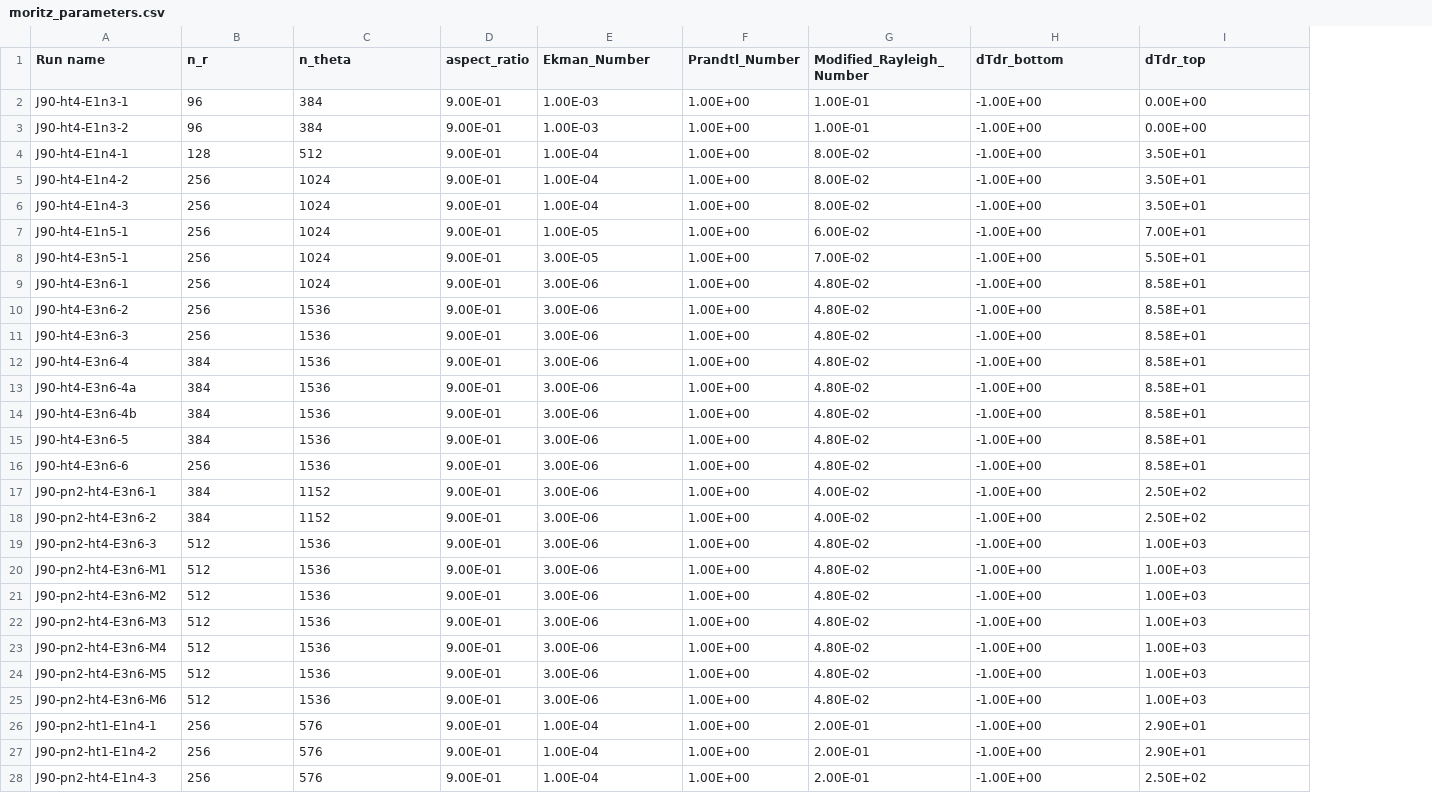
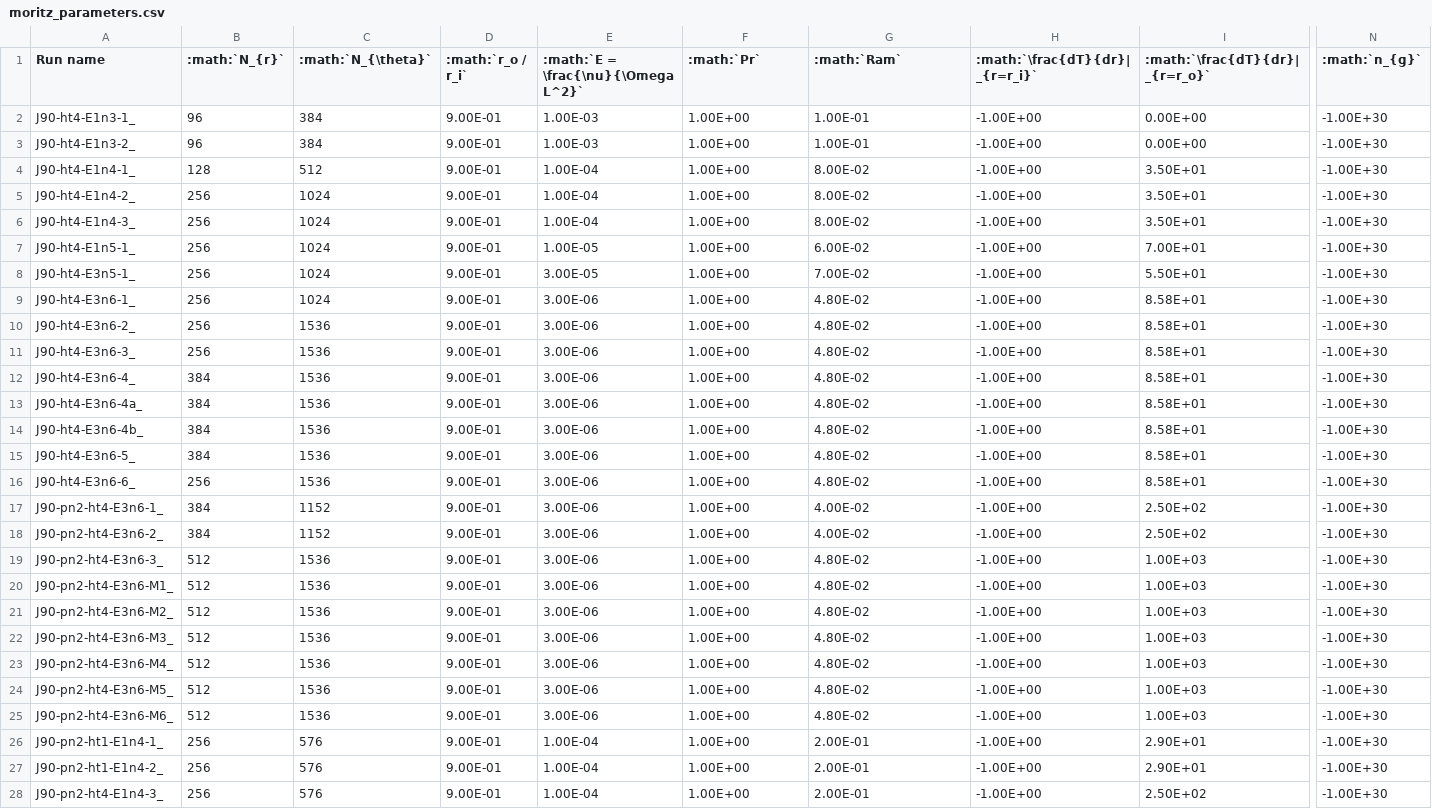
Before and after one commit to geodynamics/INCITE_data_docs, a CSV file: docs/source/INCITE/moritz_parameters.csv, drawn as a sheet; only a part is shown, gaps mark what is left out; the diff covers the shown part only; the diff names each change by its address in the sheet, - before the commit and + after, or states it on an @@ line.

Commit message:
Use math expression for table labels

```diff
--- a/docs/source/INCITE/moritz_parameters.csv
+++ b/docs/source/INCITE/moritz_parameters.csv
+column N (:math:`n_{g}`), rows 2-28: all -1.00E+30
-B1: n_r
+B1: :math:`N_{r}`
-C1: n_theta
+C1: :math:`N_{\theta}`
-D1: aspect_ratio
+D1: :math:`r_o / r_i`
-E1: Ekman_Number
+E1: :math:`E = \frac{\nu}{\Omega L^2}`
-F1: Prandtl_Number
+F1: :math:`Pr`
-G1: Modified_Rayleigh_Number
+G1: :math:`Ram`
-H1: dTdr_bottom
+H1: :math:`\frac{dT}{dr}|_{r=r_i}`
-I1: dTdr_top
+I1: :math:`\frac{dT}{dr}|_{r=r_o}`
-A2 (Run name): J90-ht4-E1n3-1
+A2 (Run name): J90-ht4-E1n3-1_
-A3 (Run name): J90-ht4-E1n3-2
+A3 (Run name): J90-ht4-E1n3-2_
-A4 (Run name): J90-ht4-E1n4-1
+A4 (Run name): J90-ht4-E1n4-1_
-A5 (Run name): J90-ht4-E1n4-2
+A5 (Run name): J90-ht4-E1n4-2_
-A6 (Run name): J90-ht4-E1n4-3
+A6 (Run name): J90-ht4-E1n4-3_
-A7 (Run name): J90-ht4-E1n5-1
+A7 (Run name): J90-ht4-E1n5-1_
-A8 (Run name): J90-ht4-E3n5-1
+A8 (Run name): J90-ht4-E3n5-1_
-A9 (Run name): J90-ht4-E3n6-1
+A9 (Run name): J90-ht4-E3n6-1_
-A10 (Run name): J90-ht4-E3n6-2
+A10 (Run name): J90-ht4-E3n6-2_
-A11 (Run name): J90-ht4-E3n6-3
+A11 (Run name): J90-ht4-E3n6-3_
-A12 (Run name): J90-ht4-E3n6-4
+A12 (Run name): J90-ht4-E3n6-4_
-A13 (Run name): J90-ht4-E3n6-4a
+A13 (Run name): J90-ht4-E3n6-4a_
-A14 (Run name): J90-ht4-E3n6-4b
+A14 (Run name): J90-ht4-E3n6-4b_
-A15 (Run name): J90-ht4-E3n6-5
+A15 (Run name): J90-ht4-E3n6-5_
-A16 (Run name): J90-ht4-E3n6-6
+A16 (Run name): J90-ht4-E3n6-6_
-A17 (Run name): J90-pn2-ht4-E3n6-1
+A17 (Run name): J90-pn2-ht4-E3n6-1_
-A18 (Run name): J90-pn2-ht4-E3n6-2
+A18 (Run name): J90-pn2-ht4-E3n6-2_
-A19 (Run name): J90-pn2-ht4-E3n6-3
+A19 (Run name): J90-pn2-ht4-E3n6-3_
-A20 (Run name): J90-pn2-ht4-E3n6-M1
+A20 (Run name): J90-pn2-ht4-E3n6-M1_
-A21 (Run name): J90-pn2-ht4-E3n6-M2
+A21 (Run name): J90-pn2-ht4-E3n6-M2_
-A22 (Run name): J90-pn2-ht4-E3n6-M3
+A22 (Run name): J90-pn2-ht4-E3n6-M3_
-A23 (Run name): J90-pn2-ht4-E3n6-M4
+A23 (Run name): J90-pn2-ht4-E3n6-M4_
-A24 (Run name): J90-pn2-ht4-E3n6-M5
+A24 (Run name): J90-pn2-ht4-E3n6-M5_
-A25 (Run name): J90-pn2-ht4-E3n6-M6
+A25 (Run name): J90-pn2-ht4-E3n6-M6_
-A26 (Run name): J90-pn2-ht1-E1n4-1
+A26 (Run name): J90-pn2-ht1-E1n4-1_
-A27 (Run name): J90-pn2-ht1-E1n4-2
+A27 (Run name): J90-pn2-ht1-E1n4-2_
-A28 (Run name): J90-pn2-ht4-E1n4-3
+A28 (Run name): J90-pn2-ht4-E1n4-3_
```
Also changed, not shown: 144 edited cells elsewhere in this file, docs/source/INCITE/rakesh_parameters.csv, 3 other files.
